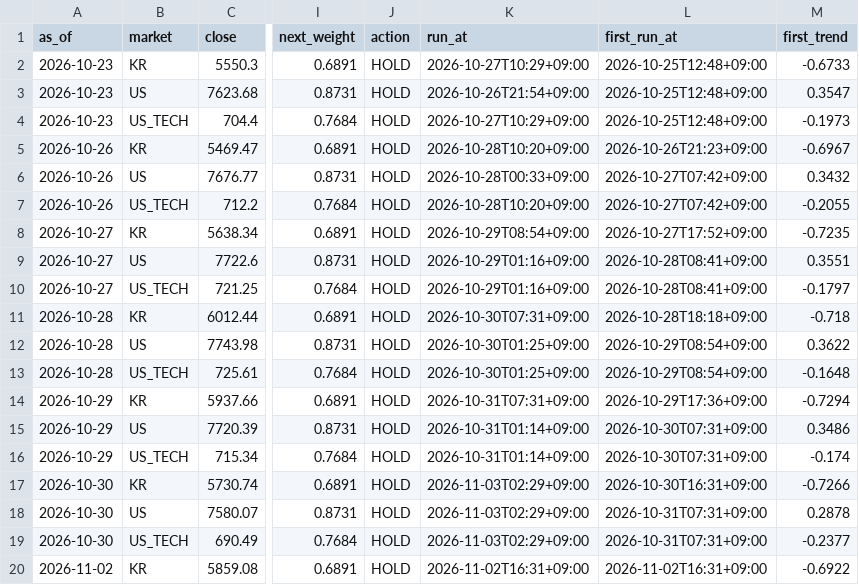
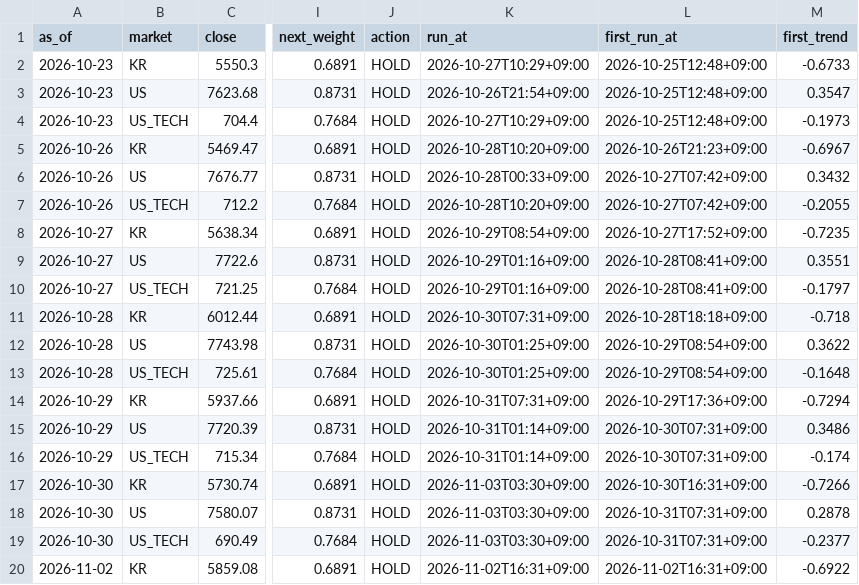
Before and after one commit to isk2026/beta-model, a CSV file: data/signal_log.csv, drawn as a sheet; only a part is shown, gaps mark what is left out; the diff names each change by its address in the sheet, - before the commit and + after, or states it on an @@ line.

```diff
--- a/data/signal_log.csv
+++ b/data/signal_log.csv
-K17:K19 (run_at): 2026-11-03T02:29+09:00
+K17:K19 (run_at): 2026-11-03T03:30+09:00
```
Also changed, not shown: 2 other files.
